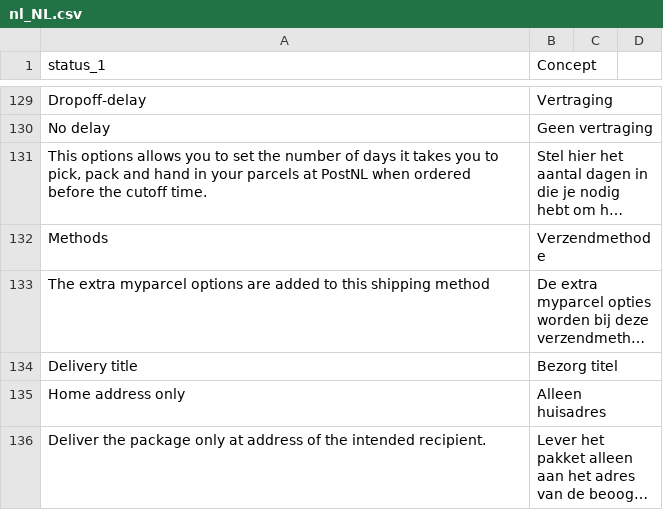
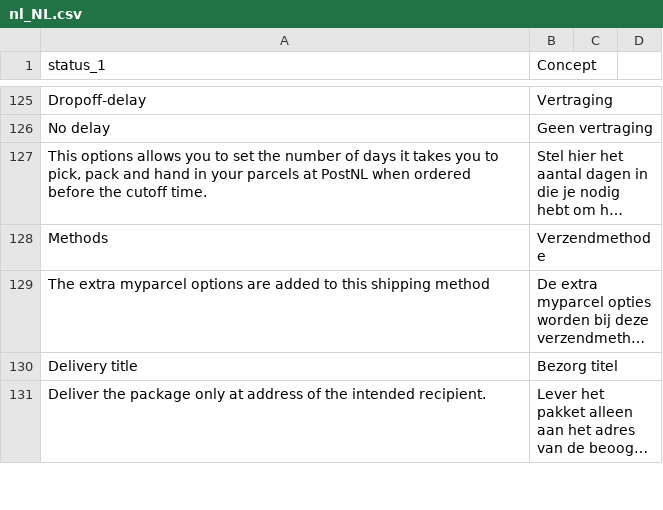
Before and after one commit to myparcelbe/magento, a CSV file: i18n/nl_NL.csv, drawn as a sheet; only a part is shown, gaps mark what is left out; long unchanged cells end in …; the diff covers the shown part only; the diff names each change by its address in the sheet, - before the commit and + after, or states it on an @@ line.

Commit message:
remove only recipient

```diff
--- a/i18n/nl_NL.csv
+++ b/i18n/nl_NL.csv
-row 135: Home address only | Alleen huisadres
```
Also changed, not shown: 7 removed rows elsewhere in this file, i18n/en_US.csv, 14 other files.
